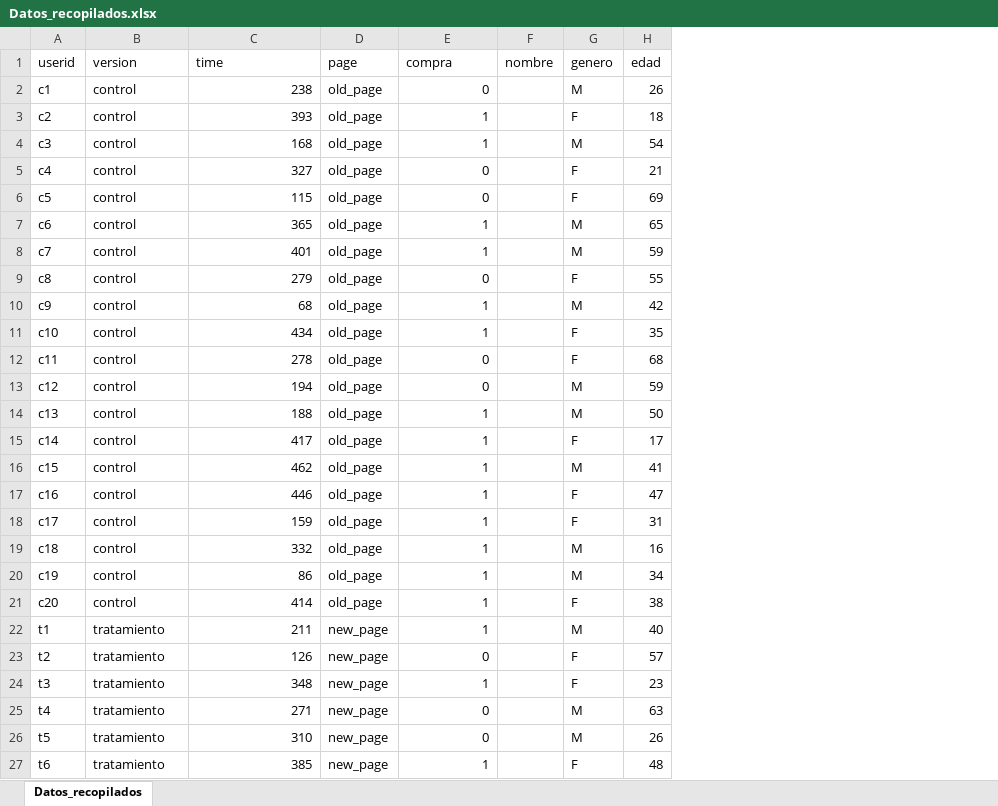
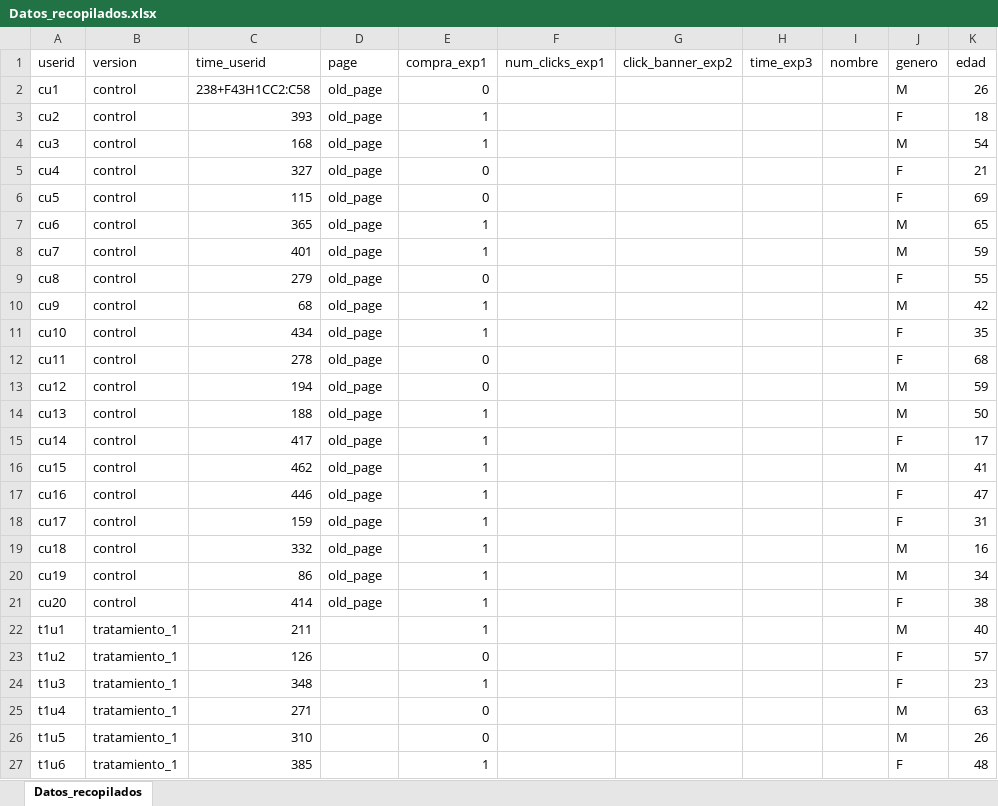
Before and after one commit to maugc1/5_Proyecto, an Excel workbook: data/Datos_recopilados.xlsx, sheet Datos_recopilados, drawn as a sheet; only a part is shown; values as stored, in another font and other column widths than the file's, no borders; the diff covers the shown part only; the diff names each change by its address in the sheet, - before the commit and + after, or states it on an @@ line.

```diff
--- a/data/Datos_recopilados.xlsx (sheet Datos_recopilados)
+++ b/data/Datos_recopilados.xlsx (sheet Datos_recopilados)
+column F (num_clicks_exp1), empty
+column G (click_banner_exp2), empty
+column H (time_exp3), empty
-C1: time
+C1: time_userid
-E1: compra
+E1: compra_exp1
-A2 (userid): c1
+A2 (userid): cu1
-C2 (time_userid): 238
+C2 (time_userid): 238+F43H1CC2:C58
-A3 (userid): c2
+A3 (userid): cu2
-A4 (userid): c3
+A4 (userid): cu3
-A5 (userid): c4
+A5 (userid): cu4
-A6 (userid): c5
+A6 (userid): cu5
-A7 (userid): c6
+A7 (userid): cu6
-A8 (userid): c7
+A8 (userid): cu7
-A9 (userid): c8
+A9 (userid): cu8
-A10 (userid): c9
+A10 (userid): cu9
-A11 (userid): c10
+A11 (userid): cu10
-A12 (userid): c11
+A12 (userid): cu11
-A13 (userid): c12
+A13 (userid): cu12
-A14 (userid): c13
+A14 (userid): cu13
-A15 (userid): c14
+A15 (userid): cu14
-A16 (userid): c15
+A16 (userid): cu15
-A17 (userid): c16
+A17 (userid): cu16
-A18 (userid): c17
+A18 (userid): cu17
-A19 (userid): c18
+A19 (userid): cu18
-A20 (userid): c19
+A20 (userid): cu19
-A21 (userid): c20
+A21 (userid): cu20
-A22 (userid): t1
+A22 (userid): t1u1
-B22:B27 (version): tratamiento
+B22:B27 (version): tratamiento_1
-D22:D27 (page): new_page
+D22:D27 (page): (empty)
-A23 (userid): t2
+A23 (userid): t1u2
-A24 (userid): t3
+A24 (userid): t1u3
-A25 (userid): t4
+A25 (userid): t1u4
-A26 (userid): t5
+A26 (userid): t1u5
-A27 (userid): t6
+A27 (userid): t1u6
```
Also changed, not shown: 4 removed rows and 30 edited cells elsewhere in this sheet, 3 other files.
